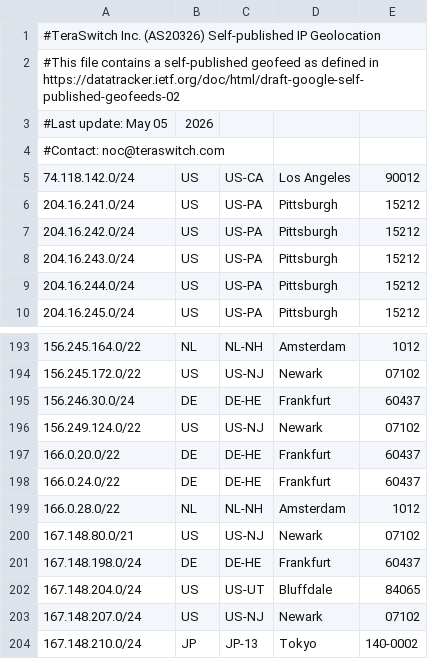
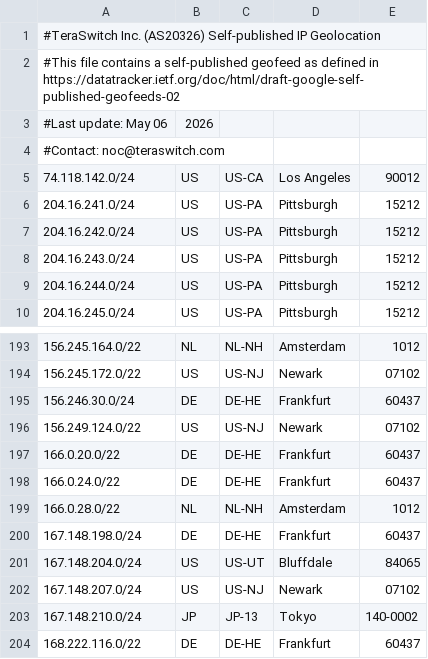
Before and after one commit to TeraSwitch/as20326.com, a CSV file: ipgeo.csv, drawn as a sheet; only a part is shown, gaps mark what is left out; the shorter side is filled out with more unchanged rows.

Commit message:
Update IP geolocation data

```diff
--- a/ipgeo.csv
+++ b/ipgeo.csv
@@ -2,3 +2,3 @@
 #This file contains a self-published geofeed as defined in https://datatracker.ietf.org/doc/html/draft-google-self-published-geofeeds-02
-#Last update: May 05, 2026
+#Last update: May 06, 2026
 #Contact: noc@teraswitch.com
@@ -199,3 +199,2 @@
 166.0.28.0/22,NL,NL-NH,Amsterdam,1012
-167.148.80.0/21,US,US-NJ,Newark,07102
 167.148.198.0/24,DE,DE-HE,Frankfurt,60437
```
Also changed, not shown: 1 other file.
